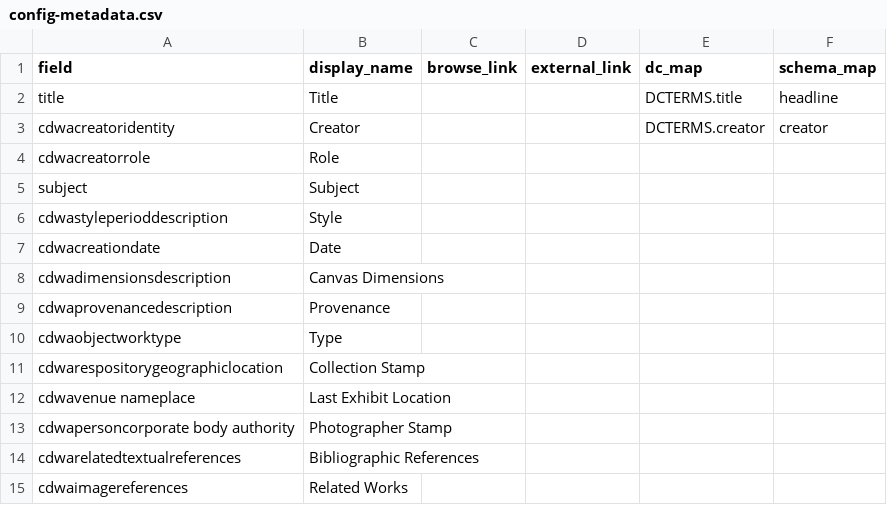
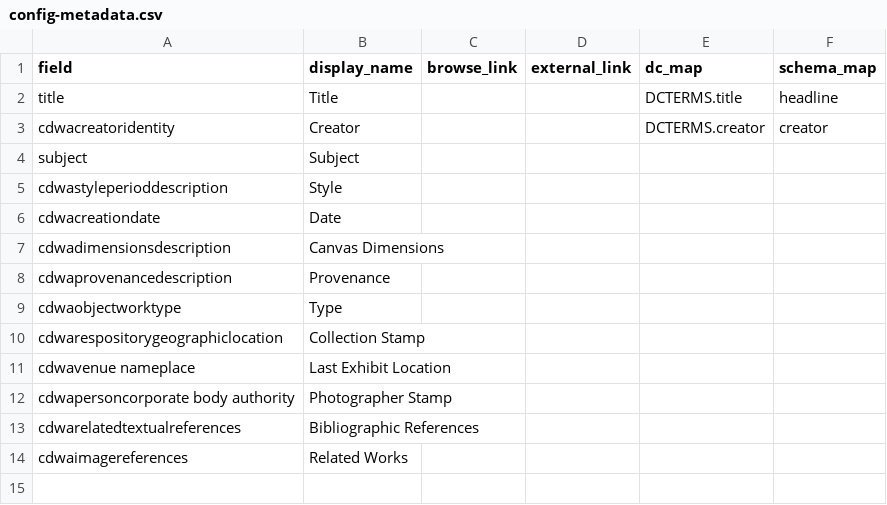
Before and after one commit to info663-fa23/team1, a CSV file: _data/config-metadata.csv, drawn as a sheet.

Commit message:
Update config-metadata.csv

```diff
--- a/_data/config-metadata.csv
+++ b/_data/config-metadata.csv
@@ -3,3 +3,2 @@ title,Title,,,DCTERMS.title,headline
 cdwacreatoridentity,Creator,,,DCTERMS.creator,creator
-cdwacreatorrole,Role,,,,
 subject,Subject,,,,
```
